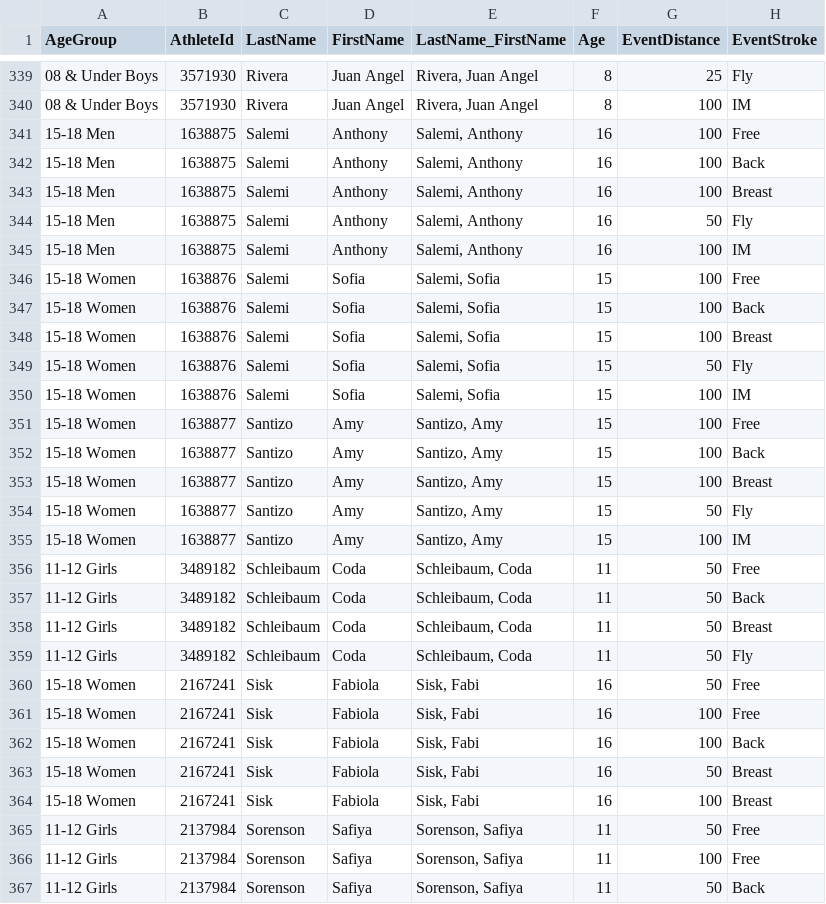
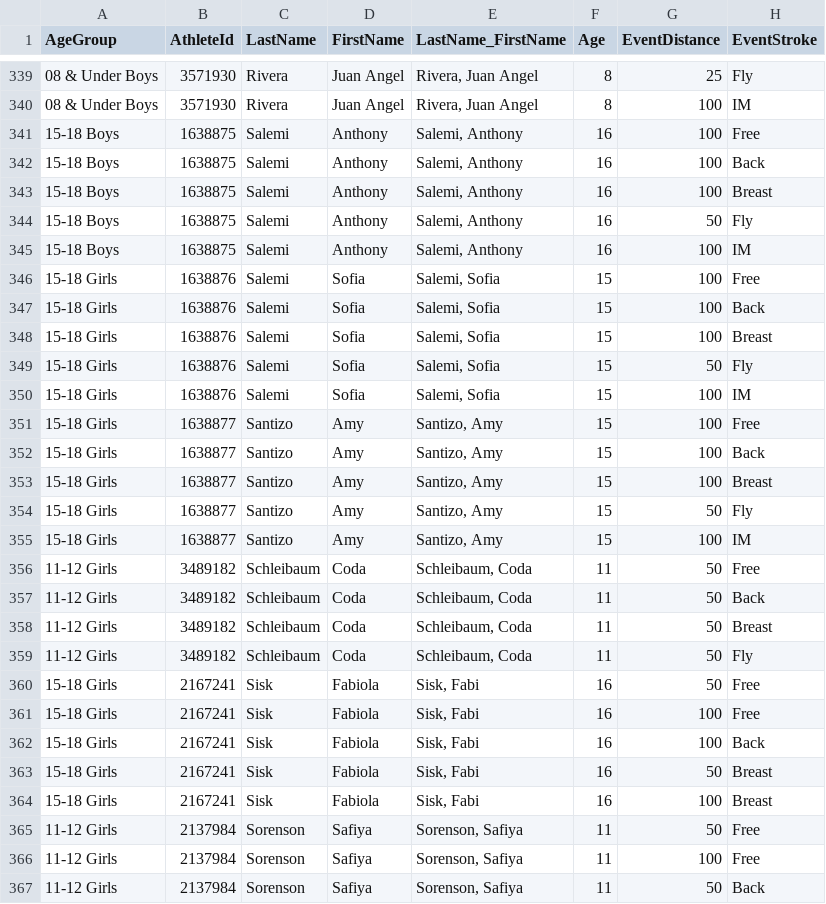
Before and after one commit to pdetz/swimming, a CSV file: react-kit/src/files/times.csv, drawn as a sheet; only a part is shown, gaps mark what is left out; the diff covers the shown part only; the diff names each change by its address in the sheet, - before the commit and + after, or states it on an @@ line.

```diff
--- a/react-kit/src/files/times.csv
+++ b/react-kit/src/files/times.csv
-A341:A345 (AgeGroup): 15-18 Men
+A341:A345 (AgeGroup): 15-18 Boys
-A346:A355 (AgeGroup): 15-18 Women
+A346:A355 (AgeGroup): 15-18 Girls
-A360:A364 (AgeGroup): 15-18 Women
+A360:A364 (AgeGroup): 15-18 Girls
```
Also changed, not shown: 101 edited cells elsewhere in this file, react-kit/src/files/roster.csv, 10 other files.
